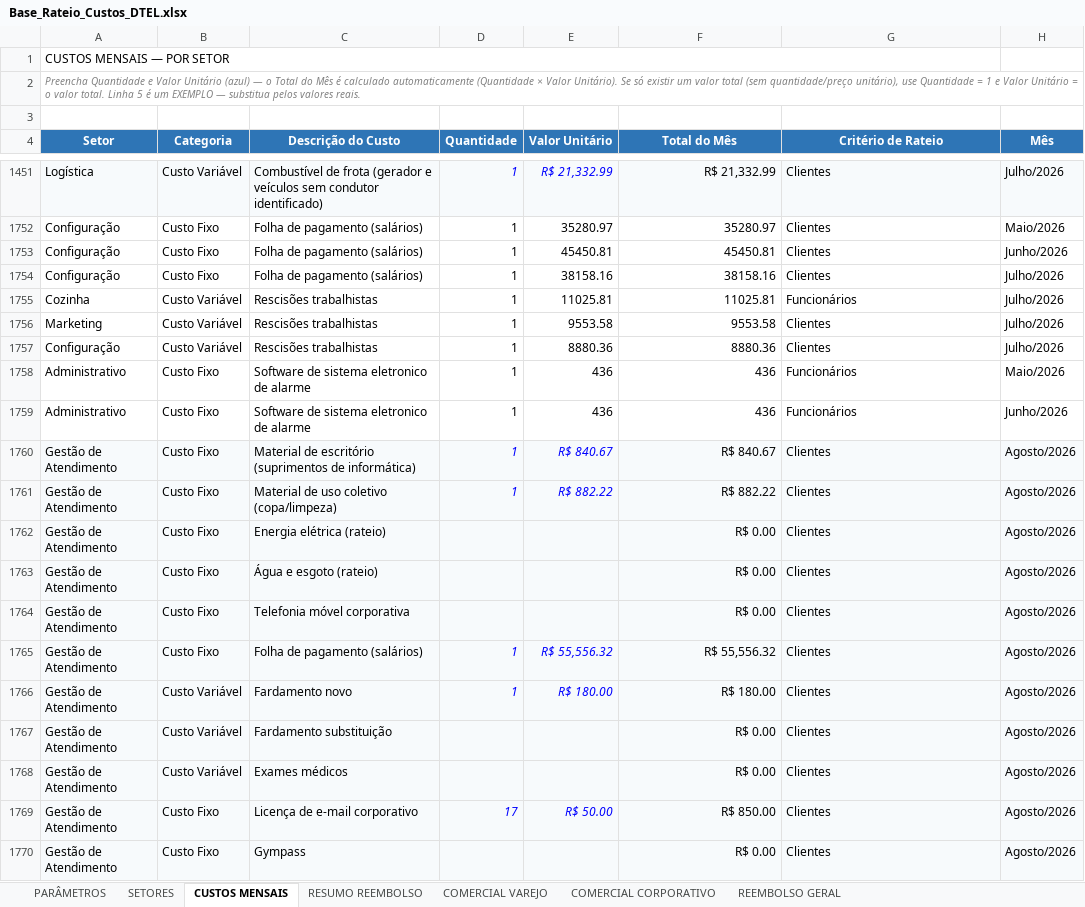
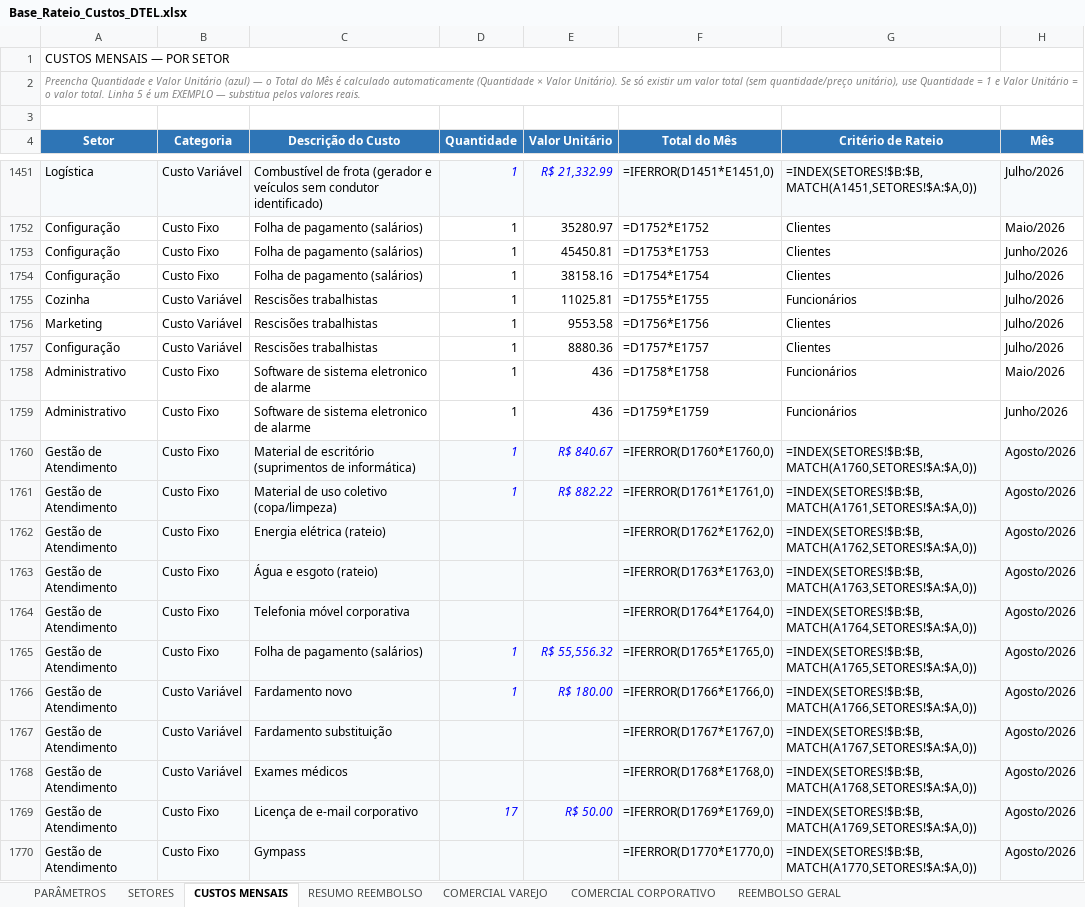
Before and after one commit to Deboradtelelecom/Base-dos-setores, an Excel workbook: dados-mensais/Base_Rateio_Custos_DTEL.xlsx, sheet CUSTOS MENSAIS, drawn as a sheet; only a part is shown, gaps mark what is left out; values as stored, in another font and other column widths than the file's, no borders; formulas without a stored value are shown as written; table styles not drawn; the diff covers the shown part only; the diff names each change by its address in the sheet, - before the commit and + after, or states it on an @@ line.

```diff
--- a/dados-mensais/Base_Rateio_Custos_DTEL.xlsx (sheet CUSTOS MENSAIS)
+++ b/dados-mensais/Base_Rateio_Custos_DTEL.xlsx (sheet CUSTOS MENSAIS)
-F1451 (Total do Mês): R$ 21,332.99
+F1451 (Total do Mês): =IFERROR(D1451*E1451,0)
-G1451 (Critério de Rateio): Clientes
+G1451 (Critério de Rateio): =INDEX(SETORES!$B:$B,MATCH(A1451,SETORES!$A:$A,0))
-F1752 (Total do Mês): 35280.97
+F1752 (Total do Mês): =D1752*E1752
-F1753 (Total do Mês): 45450.81
+F1753 (Total do Mês): =D1753*E1753
-F1754 (Total do Mês): 38158.16
+F1754 (Total do Mês): =D1754*E1754
-F1755 (Total do Mês): 11025.81
+F1755 (Total do Mês): =D1755*E1755
-F1756 (Total do Mês): 9553.58
+F1756 (Total do Mês): =D1756*E1756
-F1757 (Total do Mês): 8880.36
+F1757 (Total do Mês): =D1757*E1757
-F1758 (Total do Mês): 436
+F1758 (Total do Mês): =D1758*E1758
-F1759 (Total do Mês): 436
+F1759 (Total do Mês): =D1759*E1759
-F1760 (Total do Mês): R$ 840.67
+F1760 (Total do Mês): =IFERROR(D1760*E1760,0)
-G1760 (Critério de Rateio): Clientes
+G1760 (Critério de Rateio): =INDEX(SETORES!$B:$B,MATCH(A1760,SETORES!$A:$A,0))
-F1761 (Total do Mês): R$ 882.22
+F1761 (Total do Mês): =IFERROR(D1761*E1761,0)
-G1761 (Critério de Rateio): Clientes
+G1761 (Critério de Rateio): =INDEX(SETORES!$B:$B,MATCH(A1761,SETORES!$A:$A,0))
-F1762 (Total do Mês): R$ 0.00
+F1762 (Total do Mês): =IFERROR(D1762*E1762,0)
-G1762 (Critério de Rateio): Clientes
+G1762 (Critério de Rateio): =INDEX(SETORES!$B:$B,MATCH(A1762,SETORES!$A:$A,0))
-F1763 (Total do Mês): R$ 0.00
+F1763 (Total do Mês): =IFERROR(D1763*E1763,0)
-G1763 (Critério de Rateio): Clientes
+G1763 (Critério de Rateio): =INDEX(SETORES!$B:$B,MATCH(A1763,SETORES!$A:$A,0))
-F1764 (Total do Mês): R$ 0.00
+F1764 (Total do Mês): =IFERROR(D1764*E1764,0)
-G1764 (Critério de Rateio): Clientes
+G1764 (Critério de Rateio): =INDEX(SETORES!$B:$B,MATCH(A1764,SETORES!$A:$A,0))
-F1765 (Total do Mês): R$ 55,556.32
+F1765 (Total do Mês): =IFERROR(D1765*E1765,0)
-G1765 (Critério de Rateio): Clientes
+G1765 (Critério de Rateio): =INDEX(SETORES!$B:$B,MATCH(A1765,SETORES!$A:$A,0))
-F1766 (Total do Mês): R$ 180.00
+F1766 (Total do Mês): =IFERROR(D1766*E1766,0)
-G1766 (Critério de Rateio): Clientes
+G1766 (Critério de Rateio): =INDEX(SETORES!$B:$B,MATCH(A1766,SETORES!$A:$A,0))
-F1767 (Total do Mês): R$ 0.00
+F1767 (Total do Mês): =IFERROR(D1767*E1767,0)
-G1767 (Critério de Rateio): Clientes
+G1767 (Critério de Rateio): =INDEX(SETORES!$B:$B,MATCH(A1767,SETORES!$A:$A,0))
-F1768 (Total do Mês): R$ 0.00
+F1768 (Total do Mês): =IFERROR(D1768*E1768,0)
-G1768 (Critério de Rateio): Clientes
+G1768 (Critério de Rateio): =INDEX(SETORES!$B:$B,MATCH(A1768,SETORES!$A:$A,0))
-F1769 (Total do Mês): R$ 850.00
+F1769 (Total do Mês): =IFERROR(D1769*E1769,0)
-G1769 (Critério de Rateio): Clientes
+G1769 (Critério de Rateio): =INDEX(SETORES!$B:$B,MATCH(A1769,SETORES!$A:$A,0))
-F1770 (Total do Mês): R$ 0.00
+F1770 (Total do Mês): =IFERROR(D1770*E1770,0)
-G1770 (Critério de Rateio): Clientes
+G1770 (Critério de Rateio): =INDEX(SETORES!$B:$B,MATCH(A1770,SETORES!$A:$A,0))
```
Also changed, not shown: 1323 edited cells elsewhere in this sheet, sheet PARÂMETROS, sheet REEMBOLSO GERAL, sheet RESUMO REEMBOLSO, sheet SETORES, sheet COMERCIAL VAREJO, sheet COMERCIAL CORPORATIVO, hidden cells, charts or pictures.
